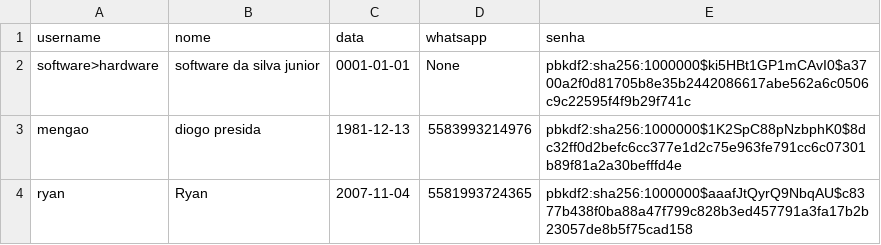
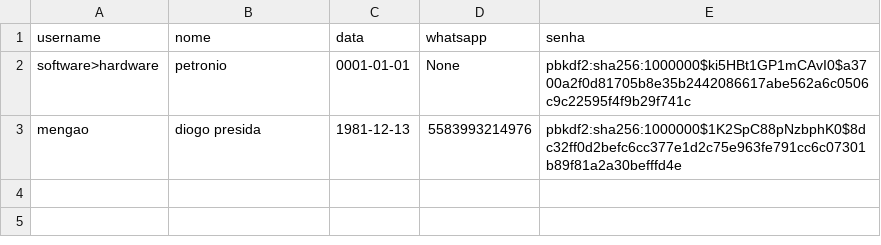
Before and after one commit to Projeto-IFPB/Jaguaribe-Online, a CSV file: data/usuarios.csv, drawn as a sheet.

```diff
--- a/data/usuarios.csv
+++ b/data/usuarios.csv
@@ -1,4 +1,3 @@
 username;nome;data;whatsapp;senha
-software>hardware;software da silva junior;0001-01-01;None;pbkdf2:sha256:1000000$ki5HBt1GP1mCAvI0$a3700a2f0d81705b8e35b2442086617abe562a6c0506c9c22595f4f9b29f741c
+software>hardware;petronio;0001-01-01;None;pbkdf2:sha256:1000000$ki5HBt1GP1mCAvI0$a3700a2f0d81705b8e35b2442086617abe562a6c0506c9c22595f4f9b29f741c
 mengao;diogo presida;1981-12-13;5583993214976;pbkdf2:sha256:1000000$1K2SpC88pNzbphK0$8dc32ff0d2befc6cc377e1d2c75e963fe791cc6c07301b89f81a2a30befffd4e
-ryan;Ryan;2007-11-04;5581993724365;pbkdf2:sha256:1000000$aaafJtQyrQ9NbqAU$c8377b438f0ba88a47f799c828b3ed457791a3fa17b2b23057de8b5f75cad158
```
Also changed, not shown: data/produtos.csv, 33 other files.
